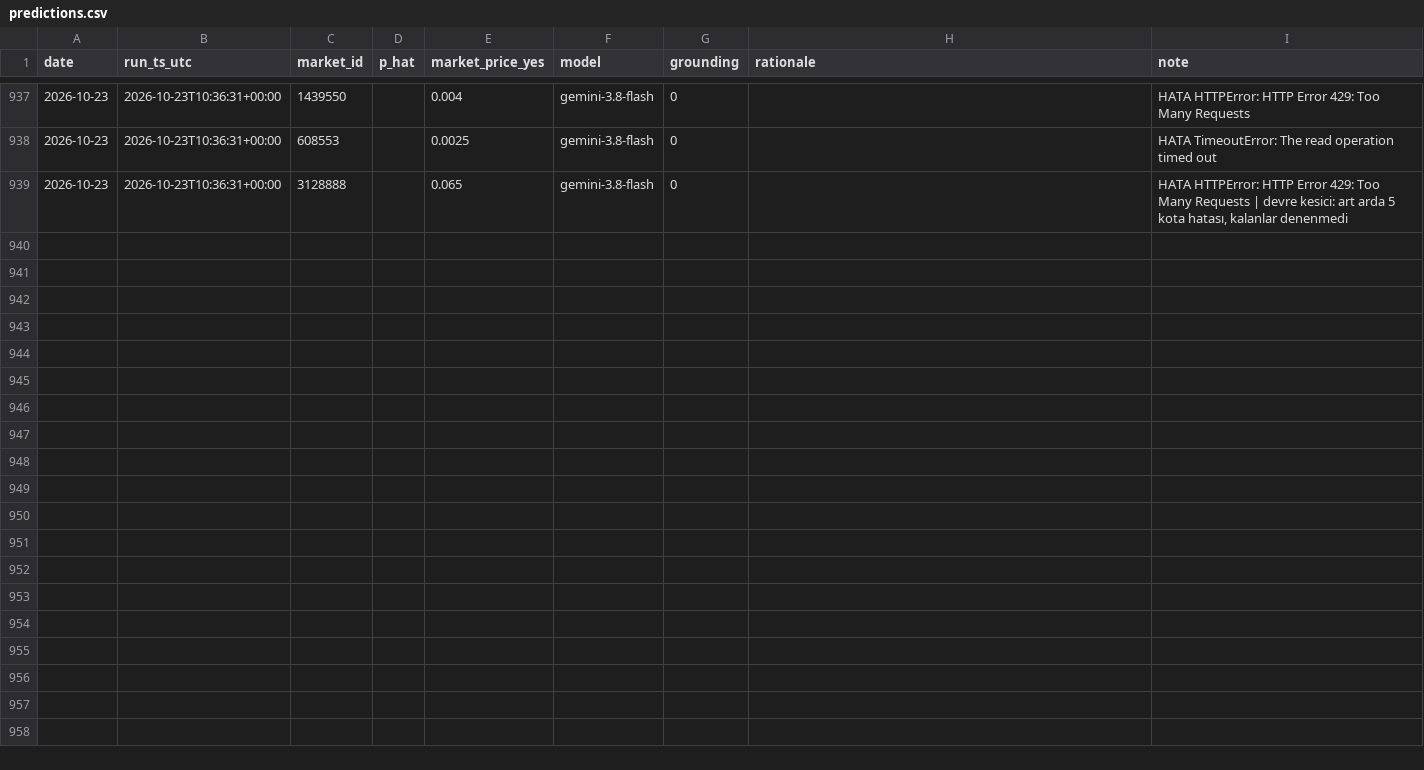
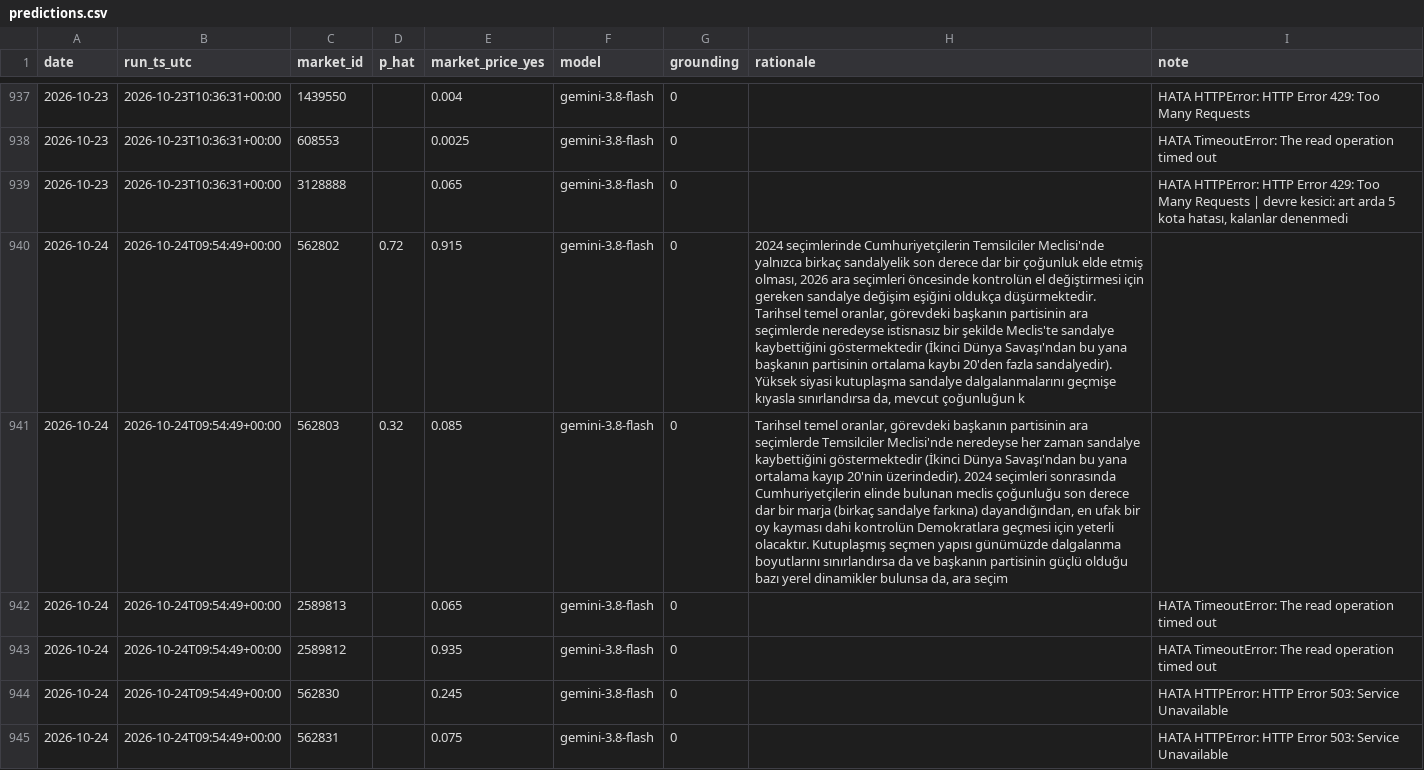
Before and after one commit to ptsertaccalbas-web/pm-deney, a CSV file: data/predictions.csv, drawn as a sheet; only a part is shown, gaps mark what is left out; the diff covers the shown part only; the diff names each change by its address in the sheet, - before the commit and + after, or states it on an @@ line.

```diff
--- a/data/predictions.csv
+++ b/data/predictions.csv
+row 940: 2026-10-24 | 2026-10-24T09:54:49+00:00 | 562802 | 0.72 | 0.915 | gemini-3.8-flash | 0 | 2024 seçimlerinde Cumhuriyetçilerin Temsilciler Meclisi'nde yalnızca birkaç sandalyelik son derece dar bir çoğunluk elde etmiş olması, 2026 ara seçimleri öncesinde kontrolün el değiştirmesi için gereken sandalye değişim eşiğini oldukça düşürmektedir. Tarihsel temel oranlar, görevdeki başkanın partisinin ara seçimlerde neredeyse istisnasız bir şekilde Meclis'te sandalye kaybettiğini göstermektedir (İkinci Dünya Savaşı'ndan bu yana başkanın partisinin ortalama kaybı 20'den fazla sandalyedir). Yüksek siyasi kutuplaşma sandalye dalgalanmalarını geçmişe kıyasla sınırlandırsa da, mevcut çoğunluğun k
+row 941: 2026-10-24 | 2026-10-24T09:54:49+00:00 | 562803 | 0.32 | 0.085 | gemini-3.8-flash | 0 | Tarihsel temel oranlar, görevdeki başkanın partisinin ara seçimlerde Temsilciler Meclisi'nde neredeyse her zaman sandalye kaybettiğini göstermektedir (İkinci Dünya Savaşı'ndan bu yana ortalama kayıp 20'nin üzerindedir). 2024 seçimleri sonrasında Cumhuriyetçilerin elinde bulunan meclis çoğunluğu son derece dar bir marja (birkaç sandalye farkına) dayandığından, en ufak bir oy kayması dahi kontrolün Demokratlara geçmesi için yeterli olacaktır. Kutuplaşmış seçmen yapısı günümüzde dalgalanma boyutlarını sınırlandırsa da ve başkanın partisinin güçlü olduğu bazı yerel dinamikler bulunsa da, ara seçim
+row 942: 2026-10-24 | 2026-10-24T09:54:49+00:00 | 2589813 |  | 0.065 | gemini-3.8-flash | 0 |  | HATA TimeoutError: The read operation timed out
+row 943: 2026-10-24 | 2026-10-24T09:54:49+00:00 | 2589812 |  | 0.935 | gemini-3.8-flash | 0 |  | HATA TimeoutError: The read operation timed out
+row 944: 2026-10-24 | 2026-10-24T09:54:49+00:00 | 562830 |  | 0.245 | gemini-3.8-flash | 0 |  | HATA HTTPError: HTTP Error 503: Service Unavailable
+row 945: 2026-10-24 | 2026-10-24T09:54:49+00:00 | 562831 |  | 0.075 | gemini-3.8-flash | 0 |  | HATA HTTPError: HTTP Error 503: Service Unavailable
```
Also changed, not shown: 17 added rows elsewhere in this file, data/run_log.csv, 6 other files.
